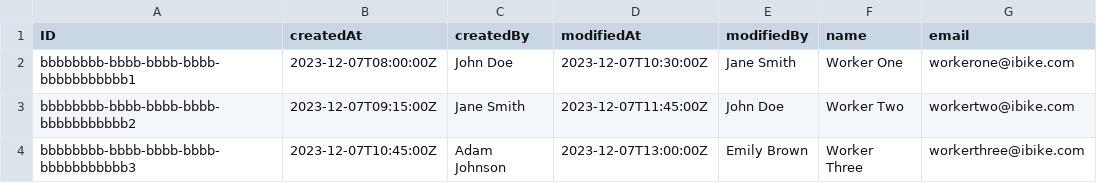
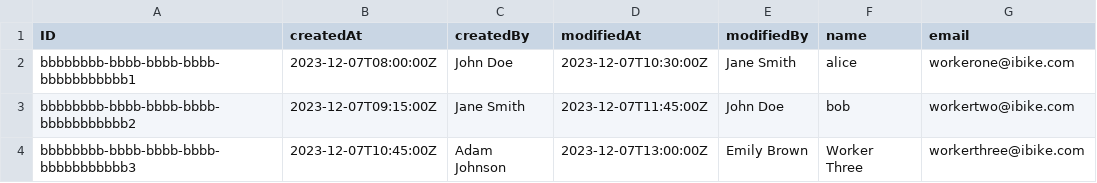
Before and after one commit to Vincmaster/sap-praktikum, a CSV file: db/data/ibike.db-Workers.csv, drawn as a sheet.

```diff
--- a/db/data/ibike.db-Workers.csv
+++ b/db/data/ibike.db-Workers.csv
@@ -1,4 +1,4 @@
 ID,createdAt,createdBy,modifiedAt,modifiedBy,name,email
-bbbbbbbb-bbbb-bbbb-bbbb-bbbbbbbbbbb1,2023-12-07T08:00:00Z,John Doe,2023-12-07T10:30:00Z,Jane Smith,Worker One,workerone@ibike.com
-bbbbbbbb-bbbb-bbbb-bbbb-bbbbbbbbbbb2,2023-12-07T09:15:00Z,Jane Smith,2023-12-07T11:45:00Z,John Doe,Worker Two,workertwo@ibike.com
+bbbbbbbb-bbbb-bbbb-bbbb-bbbbbbbbbbb1,2023-12-07T08:00:00Z,John Doe,2023-12-07T10:30:00Z,Jane Smith,alice,workerone@ibike.com
+bbbbbbbb-bbbb-bbbb-bbbb-bbbbbbbbbbb2,2023-12-07T09:15:00Z,Jane Smith,2023-12-07T11:45:00Z,John Doe,bob,workertwo@ibike.com
 bbbbbbbb-bbbb-bbbb-bbbb-bbbbbbbbbbb3,2023-12-07T10:45:00Z,Adam Johnson,2023-12-07T13:00:00Z,Emily Brown,Worker Three,workerthree@ibike.com
```
Also changed, not shown: 53 other files.
